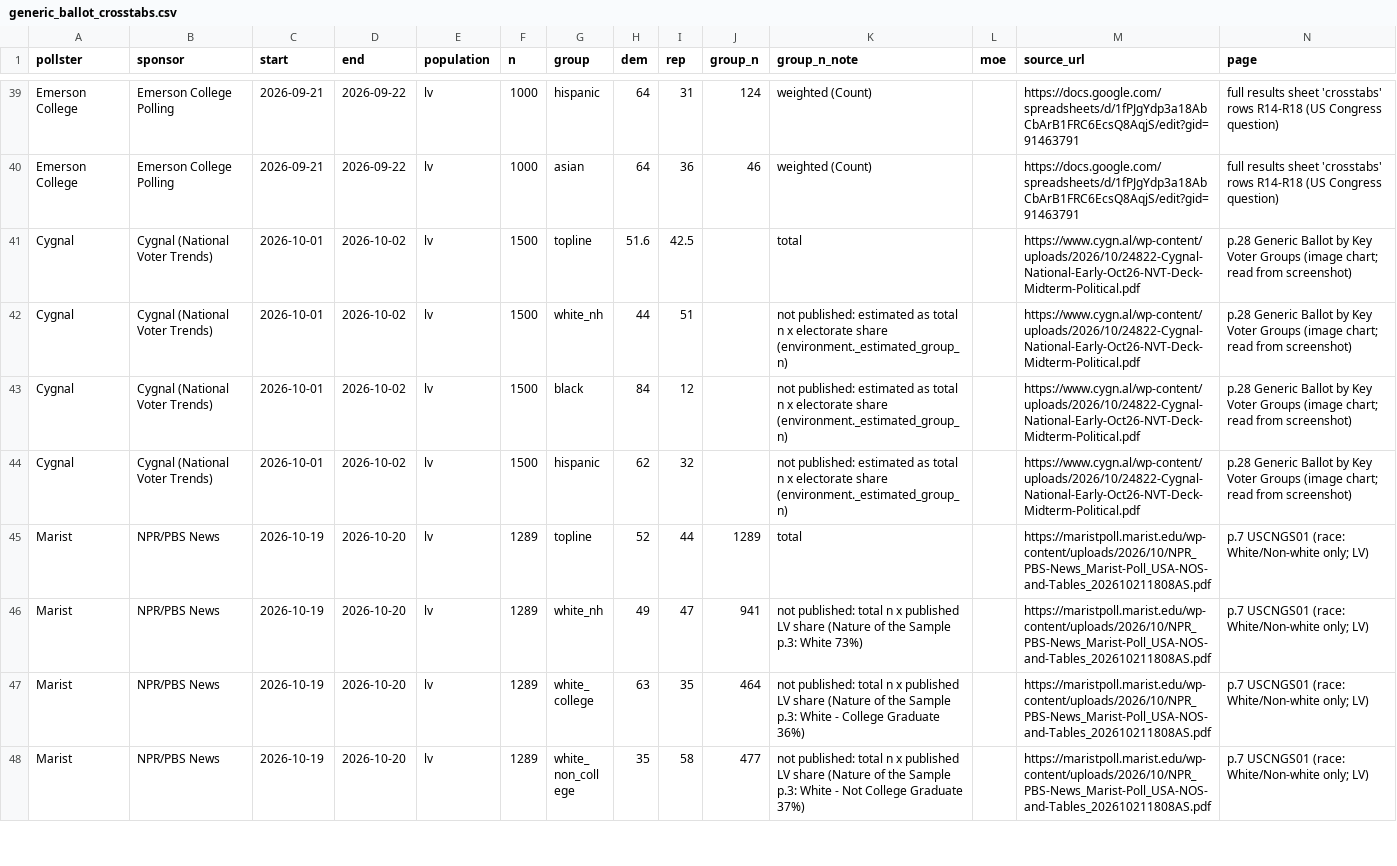
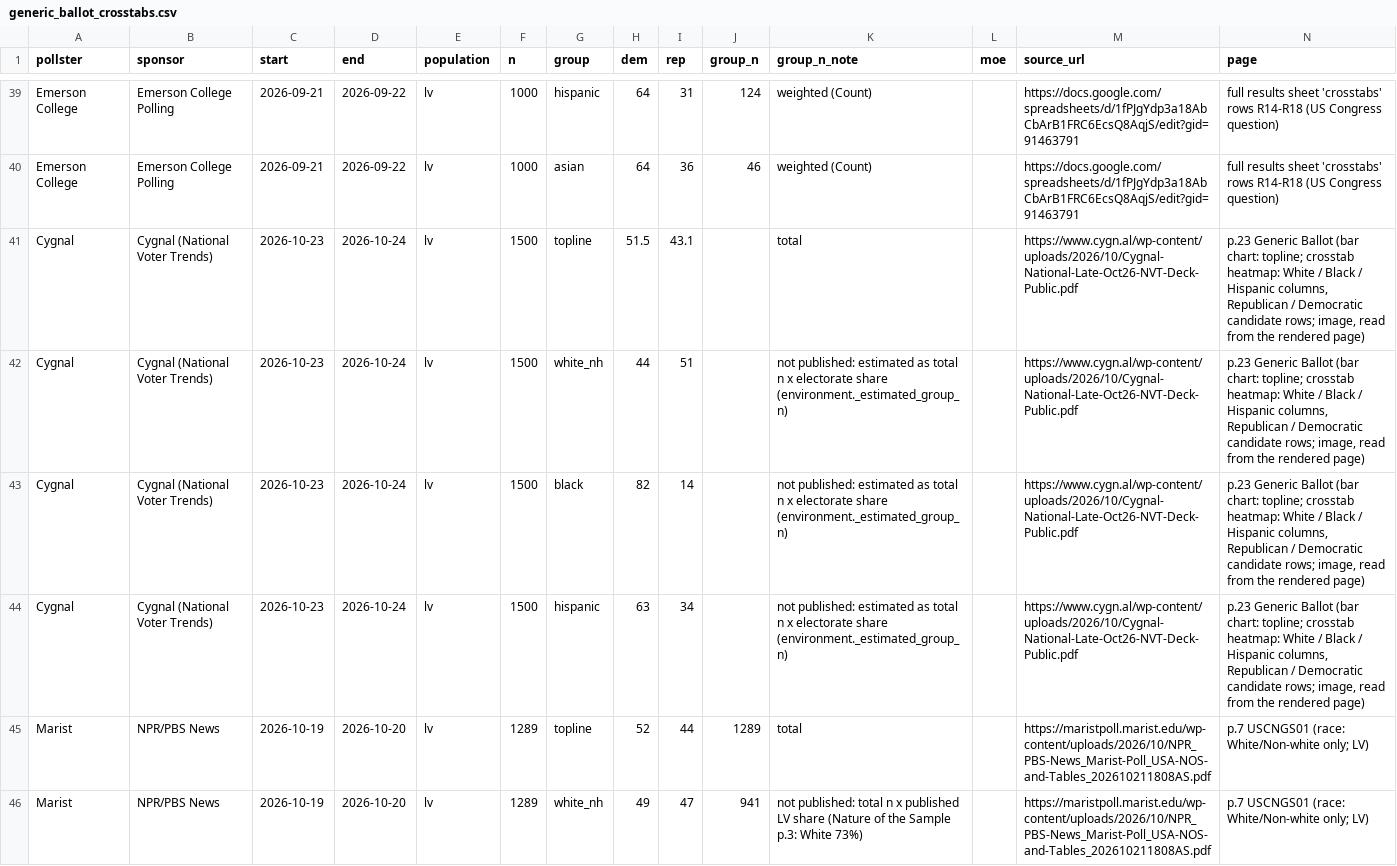
Before and after one commit to tcbDNA/house-2026, a CSV file: backend/data/generic_ballot_crosstabs.csv, drawn as a sheet; only a part is shown, gaps mark what is left out; the shorter side is filled out with more unchanged rows.

```diff
--- a/backend/data/generic_ballot_crosstabs.csv
+++ b/backend/data/generic_ballot_crosstabs.csv
@@ -40,6 +40,6 @@ Emerson College,Emerson College Polling,2026-09-21,2026-09-22,lv,1000,hispanic,6
 Emerson College,Emerson College Polling,2026-09-21,2026-09-22,lv,1000,asian,64,36,46,weighted (Count),,https://docs.google.com/spreadsheets/d/1fPJgYdp3a18AbCbArB1FRC6EcsQ8AqjS/edit?gid=91463791,full results sheet 'crosstabs' rows R14-R18 (US Congress question)
-Cygnal,Cygnal (National Voter Trends),2026-10-01,2026-10-02,lv,1500,topline,51.6,42.5,,total,,https://www.cygn.al/wp-content/uploads/2026/10/24822-Cygnal-National-Early-Oct26-NVT-Deck-Midterm-Political.pdf,p.28 Generic Ballot by Key Voter Groups (image chart; read from screenshot)
-Cygnal,Cygnal (National Voter Trends),2026-10-01,2026-10-02,lv,1500,white_nh,44,51,,not published: estimated as total n x electorate share (environment._estimated_group_n),,https://www.cygn.al/wp-content/uploads/2026/10/24822-Cygnal-National-Early-Oct26-NVT-Deck-Midterm-Political.pdf,p.28 Generic Ballot by Key Voter Groups (image chart; read from screenshot)
-Cygnal,Cygnal (National Voter Trends),2026-10-01,2026-10-02,lv,1500,black,84,12,,not published: estimated as total n x electorate share (environment._estimated_group_n),,https://www.cygn.al/wp-content/uploads/2026/10/24822-Cygnal-National-Early-Oct26-NVT-Deck-Midterm-Political.pdf,p.28 Generic Ballot by Key Voter Groups (image chart; read from screenshot)
-Cygnal,Cygnal (National Voter Trends),2026-10-01,2026-10-02,lv,1500,hispanic,62,32,,not published: estimated as total n x electorate share (environment._estimated_group_n),,https://www.cygn.al/wp-content/uploads/2026/10/24822-Cygnal-National-Early-Oct26-NVT-Deck-Midterm-Political.pdf,p.28 Generic Ballot by Key Voter Groups (image chart; read from screenshot)
+Cygnal,Cygnal (National Voter Trends),2026-10-23,2026-10-24,lv,1500,topline,51.5,43.1,,total,,https://www.cygn.al/wp-content/uploads/2026/10/Cygnal-National-Late-Oct26-NVT-Deck-Public.pdf,"p.23 Generic Ballot (bar chart: topline; crosstab heatmap: White / Black / Hispanic columns, Republican / Democratic candidate rows; image, read from the rendered page)"
+Cygnal,Cygnal (National Voter Trends),2026-10-23,2026-10-24,lv,1500,white_nh,44,51,,not published: estimated as total n x electorate share (environment._estimated_group_n),,https://www.cygn.al/wp-content/uploads/2026/10/Cygnal-National-Late-Oct26-NVT-Deck-Public.pdf,"p.23 Generic Ballot (bar chart: topline; crosstab heatmap: White / Black / Hispanic columns, Republican / Democratic candidate rows; image, read from the rendered page)"
+Cygnal,Cygnal (National Voter Trends),2026-10-23,2026-10-24,lv,1500,black,82,14,,not published: estimated as total n x electorate share (environment._estimated_group_n),,https://www.cygn.al/wp-content/uploads/2026/10/Cygnal-National-Late-Oct26-NVT-Deck-Public.pdf,"p.23 Generic Ballot (bar chart: topline; crosstab heatmap: White / Black / Hispanic columns, Republican / Democratic candidate rows; image, read from the rendered page)"
+Cygnal,Cygnal (National Voter Trends),2026-10-23,2026-10-24,lv,1500,hispanic,63,34,,not published: estimated as total n x electorate share (environment._estimated_group_n),,https://www.cygn.al/wp-content/uploads/2026/10/Cygnal-National-Late-Oct26-NVT-Deck-Public.pdf,"p.23 Generic Ballot (bar chart: topline; crosstab heatmap: White / Black / Hispanic columns, Republican / Democratic candidate rows; image, read from the rendered page)"
 Marist,NPR/PBS News,2026-10-19,2026-10-20,lv,1289,topline,52,44,1289,total,,https://maristpoll.marist.edu/wp-content/uploads/2026/10/NPR_PBS-News_Marist-Poll_USA-NOS-and-Tables_202610211808AS.pdf,p.7 USCNGS01 (race: White/Non-white only; LV)
```
Also changed, not shown: backend/analysis/comparison.csv, 16 other files.
